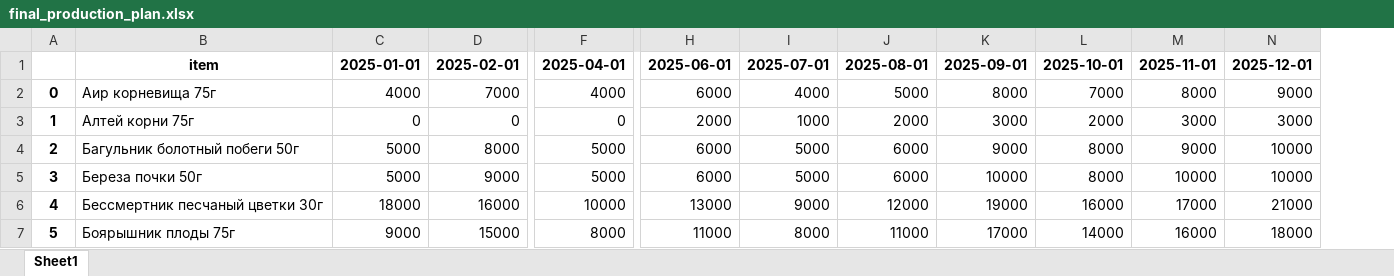
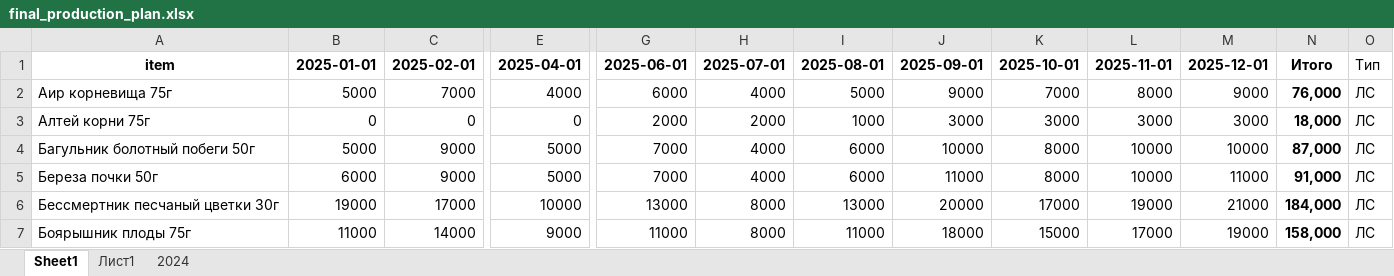
Before and after one commit to andreykoz82/production_plan, an Excel workbook: data/final_production_plan.xlsx, sheet Sheet1, drawn as a sheet; only a part is shown, gaps mark what is left out; values as stored, in another font and other column widths than the file's, no borders; removed rows and columns are numbered as before the commit, all else as after; the diff covers the shown part only; the diff names each change by its address in the sheet, - before the commit and + after, or states it on an @@ line.

```diff
--- a/data/final_production_plan.xlsx (sheet Sheet1)
+++ b/data/final_production_plan.xlsx (sheet Sheet1)
+sheet tab: Лист1
+sheet tab: 2024
-column A, rows 2-7: 0 | 1 | 2 | 3 | 4 | 5
+column N, rows 1-7: Итого | 76,000 | 18,000 | 87,000 | 91,000 | 184,000 | 158,000
+column O, rows 1-7: Тип | ЛС | ЛС | ЛС | ЛС | ЛС | ЛС
-B2: 4000
+B2: 5000
-J2: 8000
+J2: 9000
-H3: 1000
+H3: 2000
-I3: 2000
+I3: 1000
-K3: 2000
+K3: 3000
-C4: 8000
+C4: 9000
-G4:G5: 6000
+G4:G5: 7000
-H4:H5: 5000
+H4:H5: 4000
-J4: 9000
+J4: 10000
-L4: 9000
+L4: 10000
-B5: 5000
+B5: 6000
-J5: 10000
+J5: 11000
-M5: 10000
+M5: 11000
-B6: 18000
+B6: 19000
-C6: 16000
+C6: 17000
-H6: 9000
+H6: 8000
-I6: 12000
+I6: 13000
-J6: 19000
+J6: 20000
-K6: 16000
+K6: 17000
-L6: 17000
+L6: 19000
-B7: 9000
+B7: 11000
-C7: 15000
+C7: 14000
-E7: 8000
+E7: 9000
-J7: 17000
+J7: 18000
-K7: 14000
+K7: 15000
-L7: 16000
+L7: 17000
-M7: 18000
+M7: 19000
```
Also changed, not shown: 1 added row and 712 edited cells elsewhere in this sheet, data/sales_plan_2025.xlsx, data/stocks_2024.xlsx, 1 other file.
